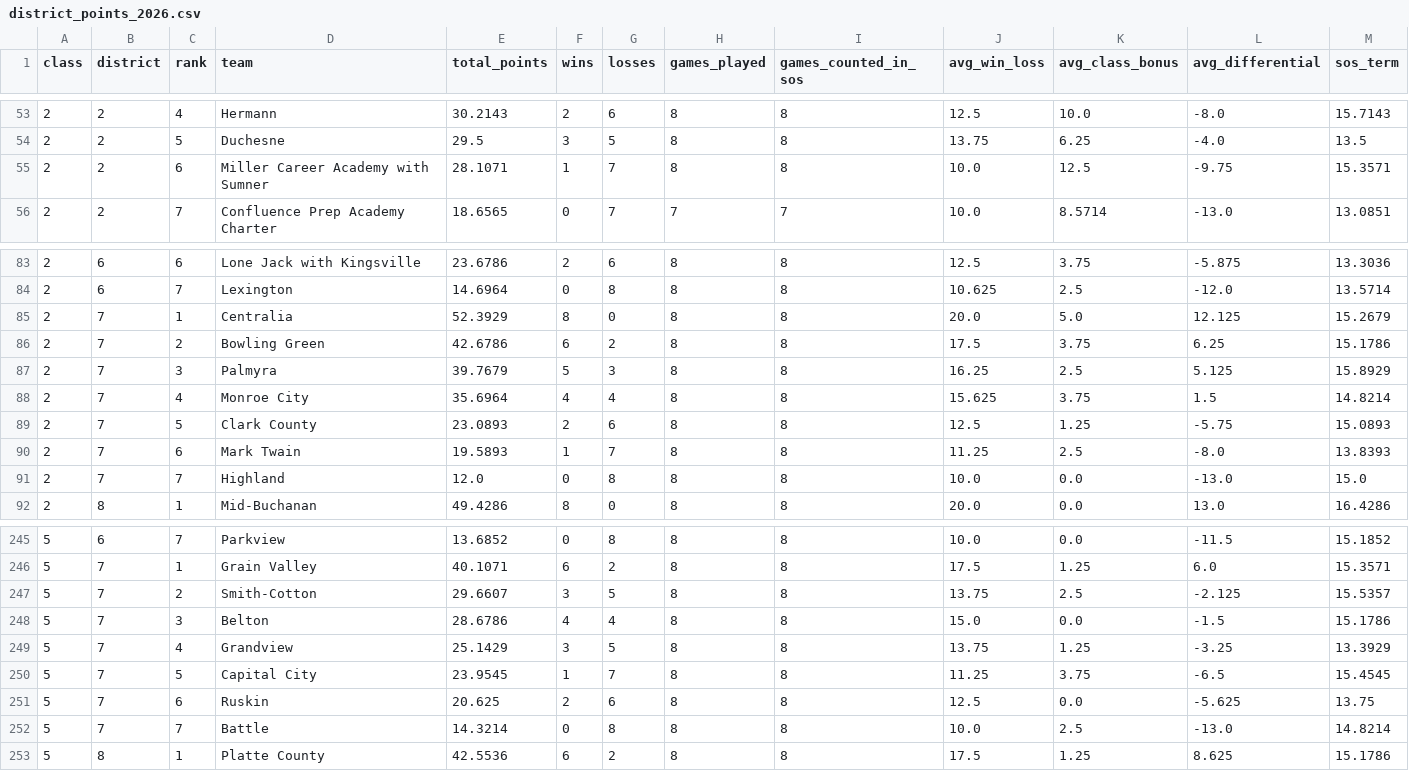
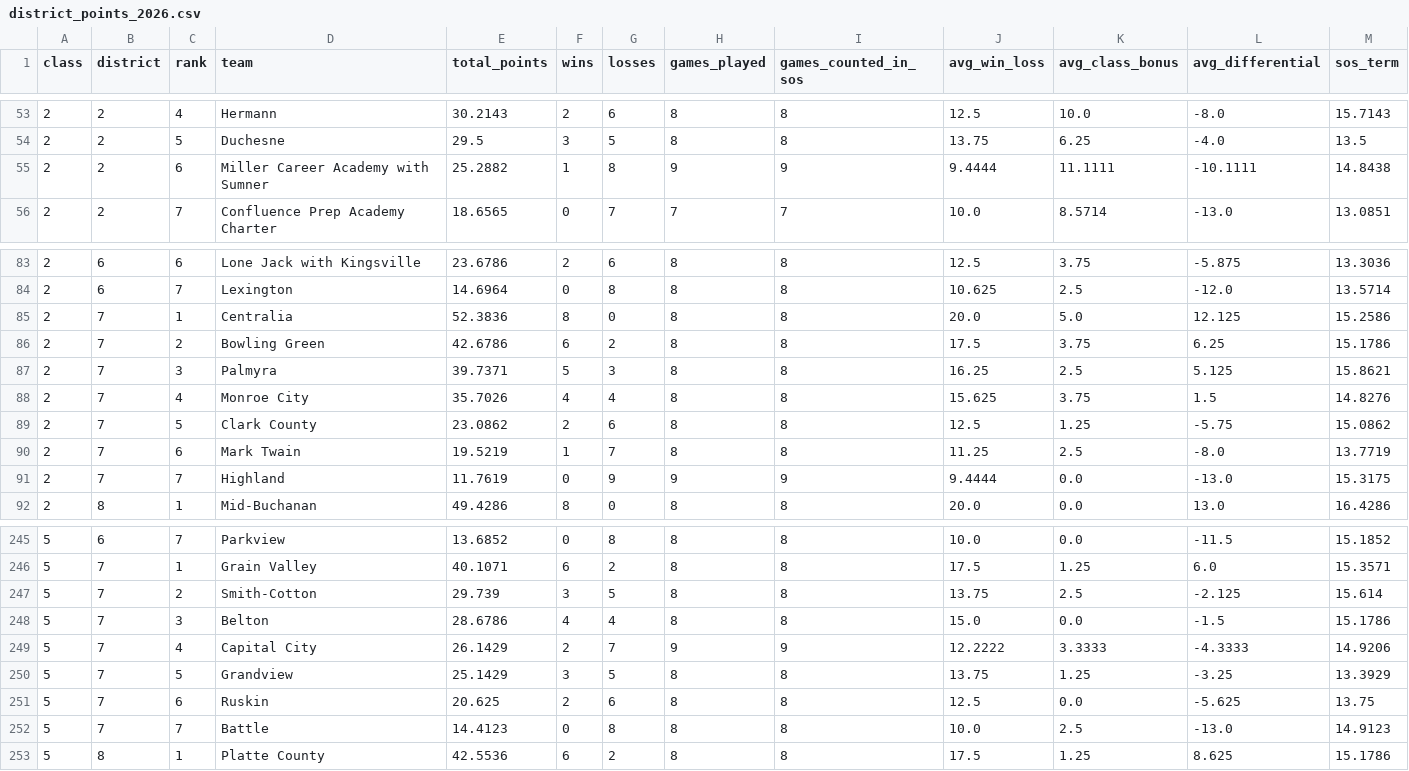
Before and after one commit to AllMOSports/football-ratings-2026, a CSV file: district_points_2026.csv, drawn as a sheet; only a part is shown, gaps mark what is left out; the diff covers the shown part only.

```diff
--- a/district_points_2026.csv
+++ b/district_points_2026.csv
@@ -54,3 +54,3 @@ class,district,rank,team,total_points,wins,losses,games_played,games_counted_in_
 2,2,5,Duchesne,29.5,3,5,8,8,13.75,6.25,-4.0,13.5
-2,2,6,Miller Career Academy with Sumner,28.1071,1,7,8,8,10.0,12.5,-9.75,15.3571
+2,2,6,Miller Career Academy with Sumner,25.2882,1,8,9,9,9.4444,11.1111,-10.1111,14.8438
 2,2,7,Confluence Prep Academy Charter,18.6565,0,7,7,7,10.0,8.5714,-13.0,13.0851
@@ -84,9 +84,9 @@ class,district,rank,team,total_points,wins,losses,games_played,games_counted_in_
 2,6,7,Lexington,14.6964,0,8,8,8,10.625,2.5,-12.0,13.5714
-2,7,1,Centralia,52.3929,8,0,8,8,20.0,5.0,12.125,15.2679
+2,7,1,Centralia,52.3836,8,0,8,8,20.0,5.0,12.125,15.2586
 2,7,2,Bowling Green,42.6786,6,2,8,8,17.5,3.75,6.25,15.1786
-2,7,3,Palmyra,39.7679,5,3,8,8,16.25,2.5,5.125,15.8929
-2,7,4,Monroe City,35.6964,4,4,8,8,15.625,3.75,1.5,14.8214
-2,7,5,Clark County,23.0893,2,6,8,8,12.5,1.25,-5.75,15.0893
-2,7,6,Mark Twain,19.5893,1,7,8,8,11.25,2.5,-8.0,13.8393
-2,7,7,Highland,12.0,0,8,8,8,10.0,0.0,-13.0,15.0
+2,7,3,Palmyra,39.7371,5,3,8,8,16.25,2.5,5.125,15.8621
+2,7,4,Monroe City,35.7026,4,4,8,8,15.625,3.75,1.5,14.8276
+2,7,5,Clark County,23.0862,2,6,8,8,12.5,1.25,-5.75,15.0862
+2,7,6,Mark Twain,19.5219,1,7,8,8,11.25,2.5,-8.0,13.7719
+2,7,7,Highland,11.7619,0,9,9,9,9.4444,0.0,-13.0,15.3175
 2,8,1,Mid-Buchanan,49.4286,8,0,8,8,20.0,0.0,13.0,16.4286
@@ -246,8 +246,8 @@ class,district,rank,team,total_points,wins,losses,games_played,games_counted_in_
 5,7,1,Grain Valley,40.1071,6,2,8,8,17.5,1.25,6.0,15.3571
-5,7,2,Smith-Cotton,29.6607,3,5,8,8,13.75,2.5,-2.125,15.5357
+5,7,2,Smith-Cotton,29.739,3,5,8,8,13.75,2.5,-2.125,15.614
 5,7,3,Belton,28.6786,4,4,8,8,15.0,0.0,-1.5,15.1786
-5,7,4,Grandview,25.1429,3,5,8,8,13.75,1.25,-3.25,13.3929
-5,7,5,Capital City,23.9545,1,7,8,8,11.25,3.75,-6.5,15.4545
+5,7,4,Capital City,26.1429,2,7,9,9,12.2222,3.3333,-4.3333,14.9206
+5,7,5,Grandview,25.1429,3,5,8,8,13.75,1.25,-3.25,13.3929
 5,7,6,Ruskin,20.625,2,6,8,8,12.5,0.0,-5.625,13.75
-5,7,7,Battle,14.3214,0,8,8,8,10.0,2.5,-13.0,14.8214
+5,7,7,Battle,14.4123,0,8,8,8,10.0,2.5,-13.0,14.9123
 5,8,1,Platte County,42.5536,6,2,8,8,17.5,1.25,8.625,15.1786
```
Also changed, not shown: 44 edited cells elsewhere in this file, 1 other file.
